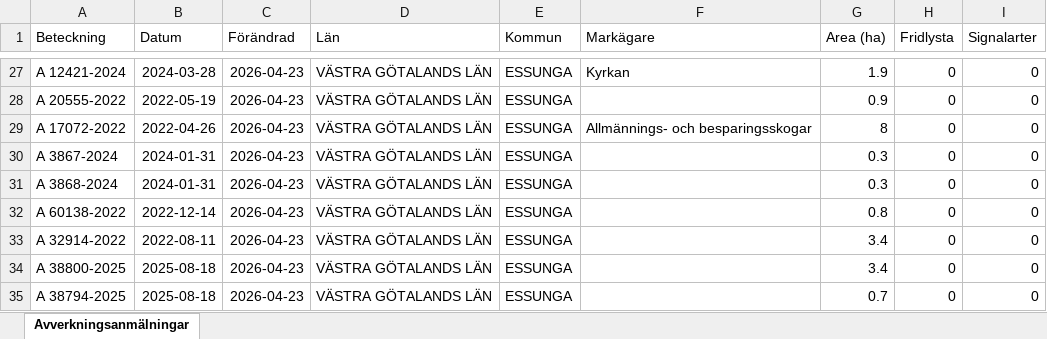
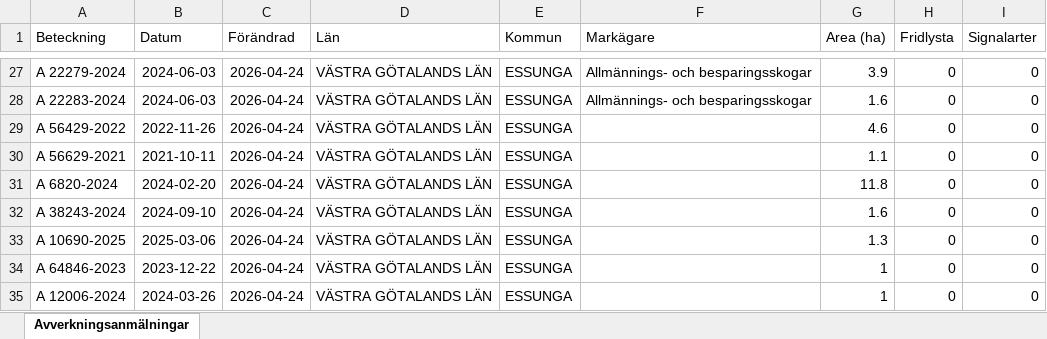
Before and after one commit to klasma/Logging_1445, an Excel workbook: Översikt ESSUNGA.xlsx, sheet Avverkningsanmälningar, drawn as a sheet; only a part is shown, gaps mark what is left out; values as stored, in another font and other column widths than the file's, no borders; the diff covers the shown part only; the diff names each change by its address in the sheet, - before the commit and + after, or states it on an @@ line.

```diff
--- a/Översikt ESSUNGA.xlsx (sheet Avverkningsanmälningar)
+++ b/Översikt ESSUNGA.xlsx (sheet Avverkningsanmälningar)
-A27 (Beteckning): A 12421-2024
+A27 (Beteckning): A 22279-2024
-B27 (Datum): 2024-03-28
+B27 (Datum): 2024-06-03
-C27:C35 (Förändrad): 2026-04-23
+C27:C35 (Förändrad): 2026-04-24
-F27 (Markägare): Kyrkan
+F27 (Markägare): Allmännings- och besparingsskogar
-G27 (Area (ha)): 1.9
+G27 (Area (ha)): 3.9
-A28 (Beteckning): A 20555-2022
+A28 (Beteckning): A 22283-2024
-B28 (Datum): 2022-05-19
+B28 (Datum): 2024-06-03
-F28 (Markägare): (empty)
+F28 (Markägare): Allmännings- och besparingsskogar
-G28 (Area (ha)): 0.9
+G28 (Area (ha)): 1.6
-A29 (Beteckning): A 17072-2022
+A29 (Beteckning): A 56429-2022
-B29 (Datum): 2022-04-26
+B29 (Datum): 2022-11-26
-F29 (Markägare): Allmännings- och besparingsskogar
+F29 (Markägare): (empty)
-G29 (Area (ha)): 8
+G29 (Area (ha)): 4.6
-A30 (Beteckning): A 3867-2024
+A30 (Beteckning): A 56629-2021
-B30 (Datum): 2024-01-31
+B30 (Datum): 2021-10-11
-G30 (Area (ha)): 0.3
+G30 (Area (ha)): 1.1
-A31 (Beteckning): A 3868-2024
+A31 (Beteckning): A 6820-2024
-B31 (Datum): 2024-01-31
+B31 (Datum): 2024-02-20
-G31 (Area (ha)): 0.3
+G31 (Area (ha)): 11.8
-A32 (Beteckning): A 60138-2022
+A32 (Beteckning): A 38243-2024
-B32 (Datum): 2022-12-14
+B32 (Datum): 2024-09-10
-G32 (Area (ha)): 0.8
+G32 (Area (ha)): 1.6
-A33 (Beteckning): A 32914-2022
+A33 (Beteckning): A 10690-2025
-B33 (Datum): 2022-08-11
+B33 (Datum): 2025-03-06
-G33 (Area (ha)): 3.4
+G33 (Area (ha)): 1.3
-A34 (Beteckning): A 38800-2025
+A34 (Beteckning): A 64846-2023
-B34 (Datum): 2025-08-18
+B34 (Datum): 2023-12-22
-G34 (Area (ha)): 3.4
+G34 (Area (ha)): 1
-A35 (Beteckning): A 38794-2025
+A35 (Beteckning): A 12006-2024
-B35 (Datum): 2025-08-18
+B35 (Datum): 2024-03-26
-G35 (Area (ha)): 0.7
+G35 (Area (ha)): 1
```
Also changed, not shown: 390 edited cells elsewhere in this sheet, artfynd/A 3563-2024 artfynd.xlsx, 5 other files.
